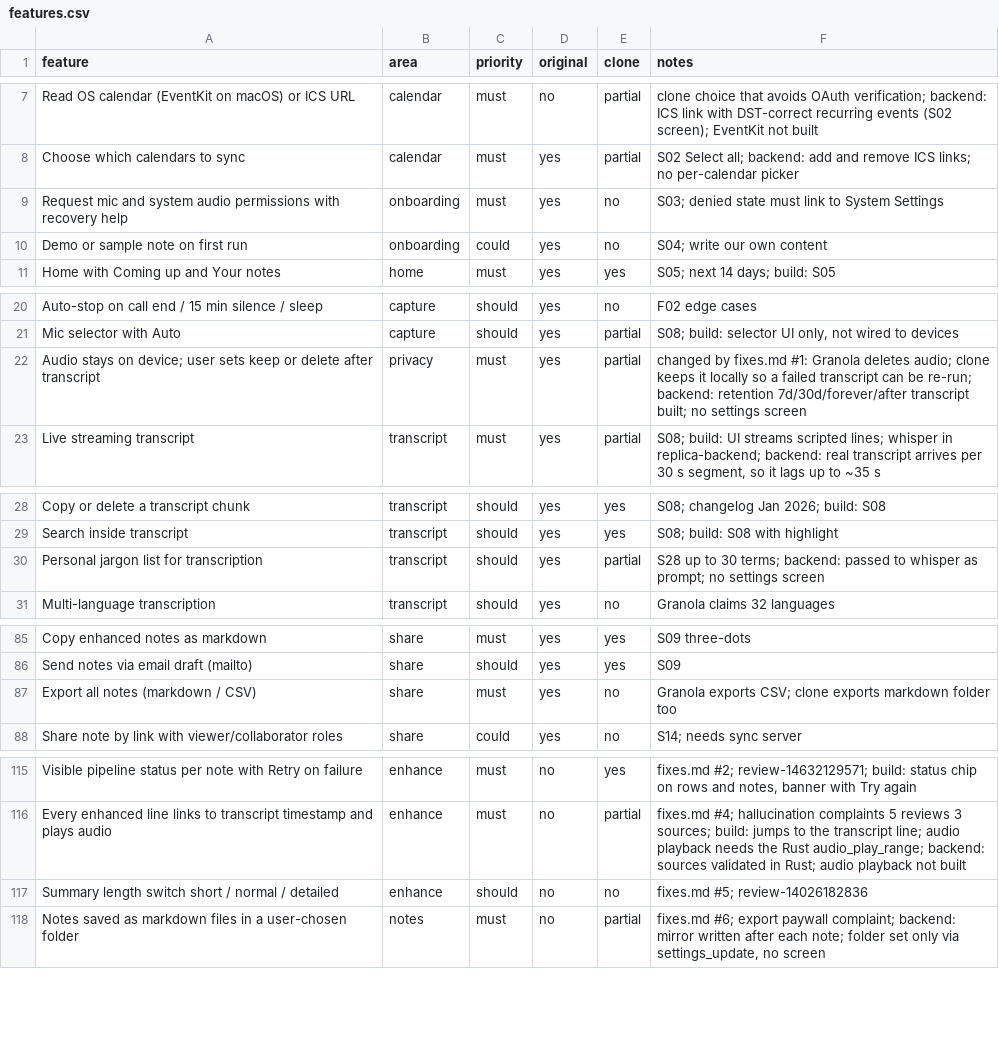
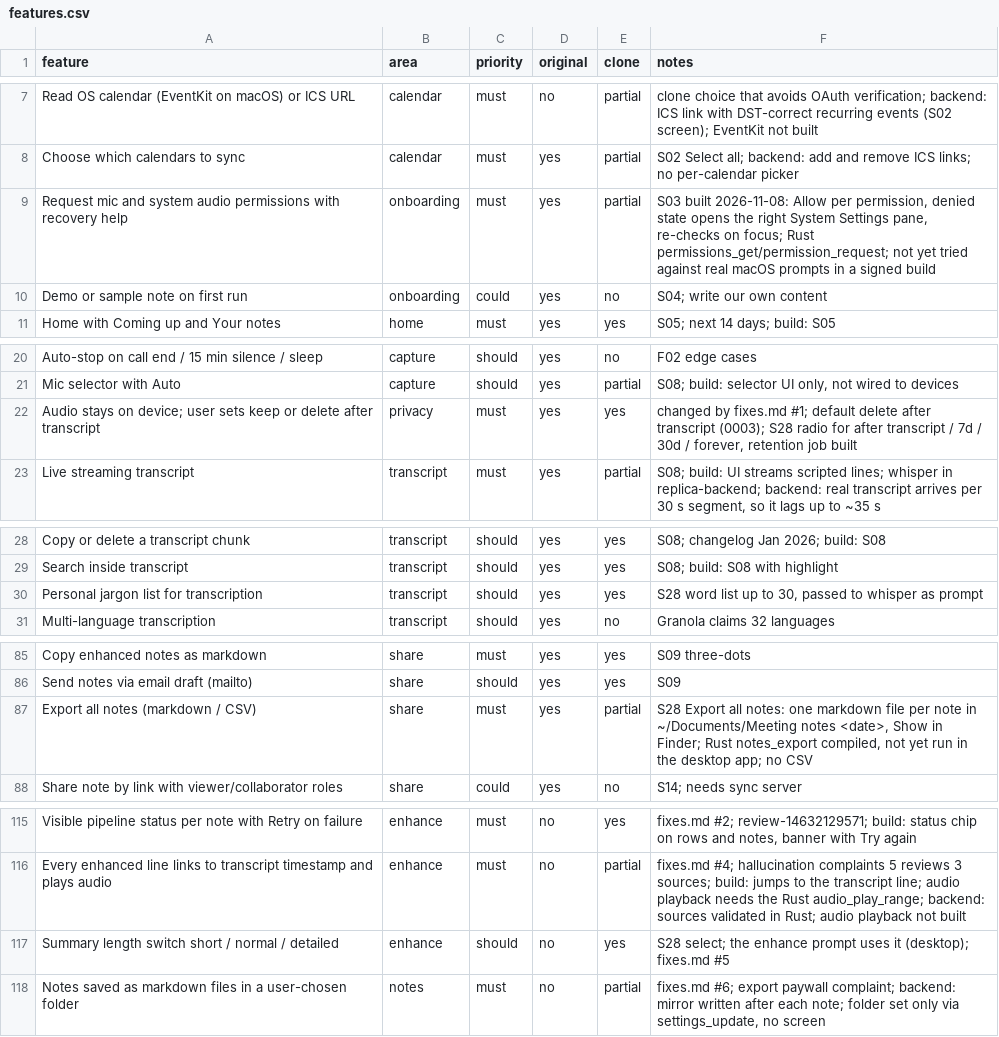
Before and after one commit to abdallahaneed/footnote, a CSV file: replica/features.csv, drawn as a sheet; only a part is shown, gaps mark what is left out; the diff covers the shown part only.

Commit message:
build: S03 permissions, S28 settings, export all notes
S03: Allow per permission (mic, system audio), denied state opens the matching
System Settings pane, re-checks when the window regains focus. Rust:
permissions_get, permission_request (CoreGraphics screen capture access,
brief cpal stream for the mic prompt).
S28: note-writing provider, model address and name, summary length, audio
retention, word list; validation, save, discard.
Export all: notes_export writes one markdown file per note to
~/Documents/Meeting notes <date>, Show in Finder.
Layout: main is the scroll container, so long pages keep the sidebar.
Parity 43.3 -> 46.0, must-haves 17 -> 18 of 35.

```diff
--- a/replica/features.csv
+++ b/replica/features.csv
@@ -8,3 +8,3 @@ Read OS calendar (EventKit on macOS) or ICS URL,calendar,must,no,partial,clone c
 Choose which calendars to sync,calendar,must,yes,partial,S02 Select all; backend: add and remove ICS links; no per-calendar picker
-Request mic and system audio permissions with recovery help,onboarding,must,yes,no,S03; denied state must link to System Settings
+Request mic and system audio permissions with recovery help,onboarding,must,yes,partial,"S03 built 2026-11-08: Allow per permission, denied state opens the right System Settings pane, re-checks on focus; Rust permissions_get/permission_request; not yet tried against real macOS prompts in a signed build"
 Demo or sample note on first run,onboarding,could,yes,no,S04; write our own content
@@ -21,3 +21,3 @@ Auto-stop on call end / 15 min silence / sleep,capture,should,yes,no,F02 edge ca
 Mic selector with Auto,capture,should,yes,partial,"S08; build: selector UI only, not wired to devices"
-Audio stays on device; user sets keep or delete after transcript,privacy,must,yes,partial,changed by fixes.md #1: Granola deletes audio; clone keeps it locally so a failed transcript can be re-run; backend: retention 7d/30d/forever/after transcript built; no settings screen
+Audio stays on device; user sets keep or delete after transcript,privacy,must,yes,yes,"changed by fixes.md #1; default delete after transcript (0003); S28 radio for after transcript / 7d / 30d / forever, retention job built"
 Live streaming transcript,transcript,must,yes,partial,"S08; build: UI streams scripted lines; whisper in replica-backend; backend: real transcript arrives per 30 s segment, so it lags up to ~35 s"
@@ -29,3 +29,3 @@ Copy or delete a transcript chunk,transcript,should,yes,yes,S08; changelog Jan 2
 Search inside transcript,transcript,should,yes,yes,S08; build: S08 with highlight
-Personal jargon list for transcription,transcript,should,yes,partial,S28 up to 30 terms; backend: passed to whisper as prompt; no settings screen
+Personal jargon list for transcription,transcript,should,yes,yes,"S28 word list up to 30, passed to whisper as prompt"
 Multi-language transcription,transcript,should,yes,no,Granola claims 32 languages
@@ -86,3 +86,3 @@ Copy enhanced notes as markdown,share,must,yes,yes,S09 three-dots
 Send notes via email draft (mailto),share,should,yes,yes,S09
-Export all notes (markdown / CSV),share,must,yes,no,Granola exports CSV; clone exports markdown folder too
+Export all notes (markdown / CSV),share,must,yes,partial,"S28 Export all notes: one markdown file per note in ~/Documents/Meeting notes <date>, Show in Finder; Rust notes_export compiled, not yet run in the desktop app; no CSV"
 Share note by link with viewer/collaborator roles,share,could,yes,no,S14; needs sync server
@@ -116,3 +116,3 @@ Visible pipeline status per note with Retry on failure,enhance,must,no,yes,"fixe
 Every enhanced line links to transcript timestamp and plays audio,enhance,must,no,partial,fixes.md #4; hallucination complaints 5 reviews 3 sources; build: jumps to the transcript line; audio playback needs the Rust audio_play_range; backend: sources validated in Rust; audio playback not built
-Summary length switch short / normal / detailed,enhance,should,no,no,fixes.md #5; review-14026182836
+Summary length switch short / normal / detailed,enhance,should,no,yes,"S28 select; the enhance prompt uses it (desktop); fixes.md #5"
 Notes saved as markdown files in a user-chosen folder,notes,must,no,partial,"fixes.md #6; export paywall complaint; backend: mirror written after each note; folder set only via settings_update, no screen"
```
Also changed, not shown: 1 edited cell elsewhere in this file, 37 other files.
